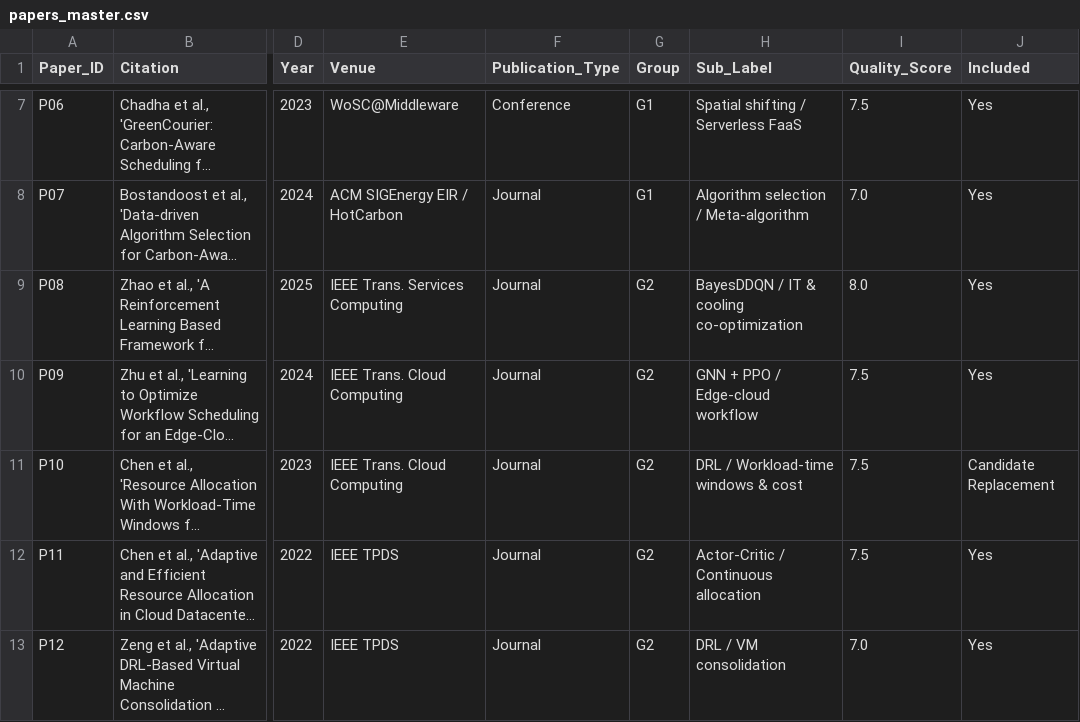
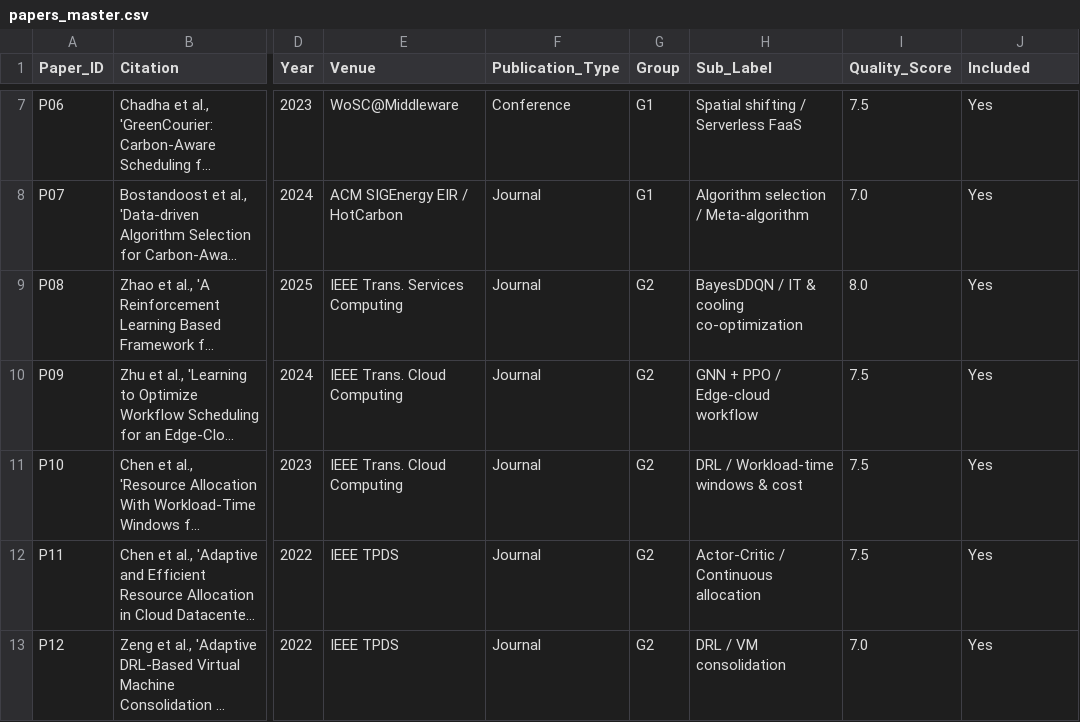
Before and after one commit to Nilakhs/CarbonAware-RL-Cloud-Scheduler, a CSV file: literature_survey/papers_master.csv, drawn as a sheet; only a part is shown, gaps mark what is left out; long unchanged cells end in …; the diff names each change by its address in the sheet, - before the commit and + after, or states it on an @@ line.

```diff
--- a/literature_survey/papers_master.csv
+++ b/literature_survey/papers_master.csv
-J11 (Included): Candidate Replacement
+J11 (Included): Yes
```
Also changed, not shown: literature_survey/retrieval_log.csv, literature_survey/screening_log.csv, 9 other files.
